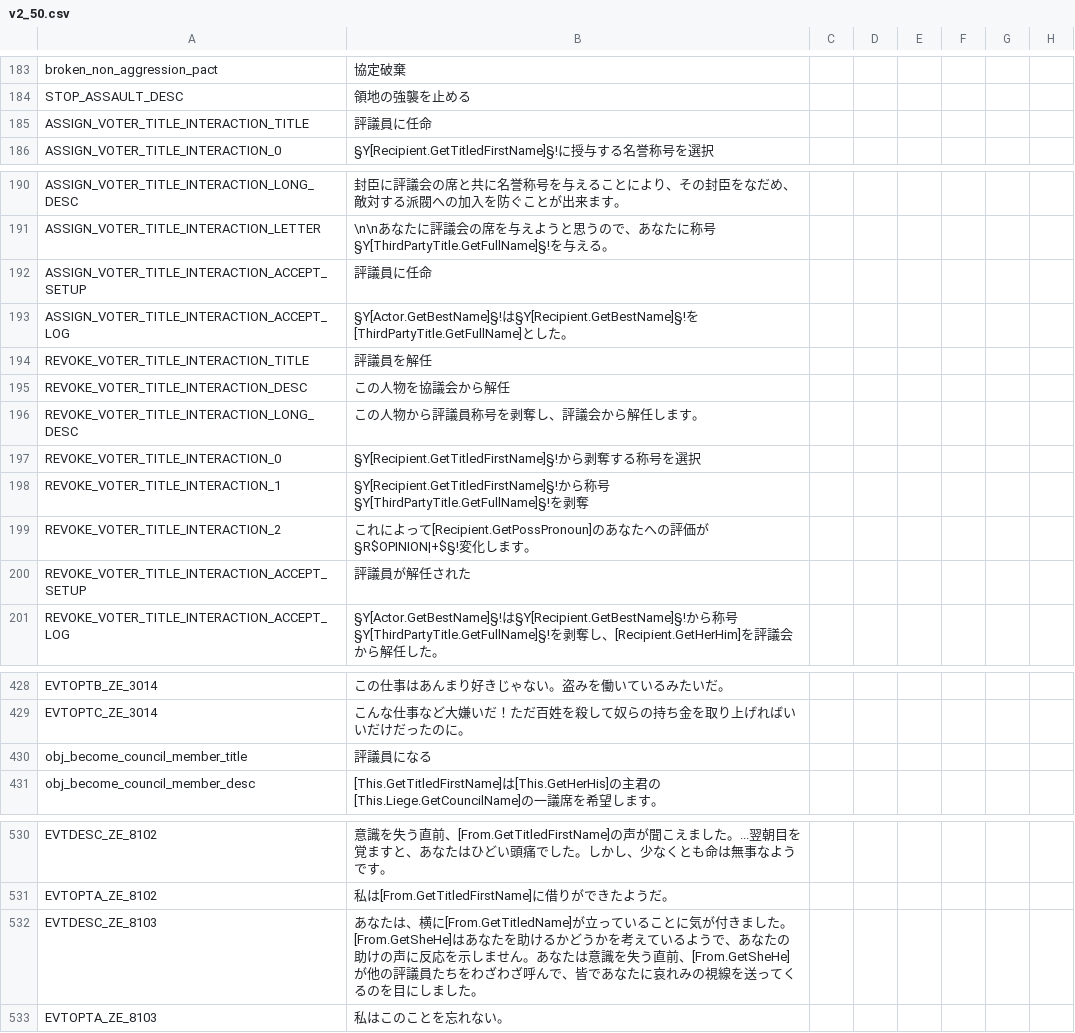
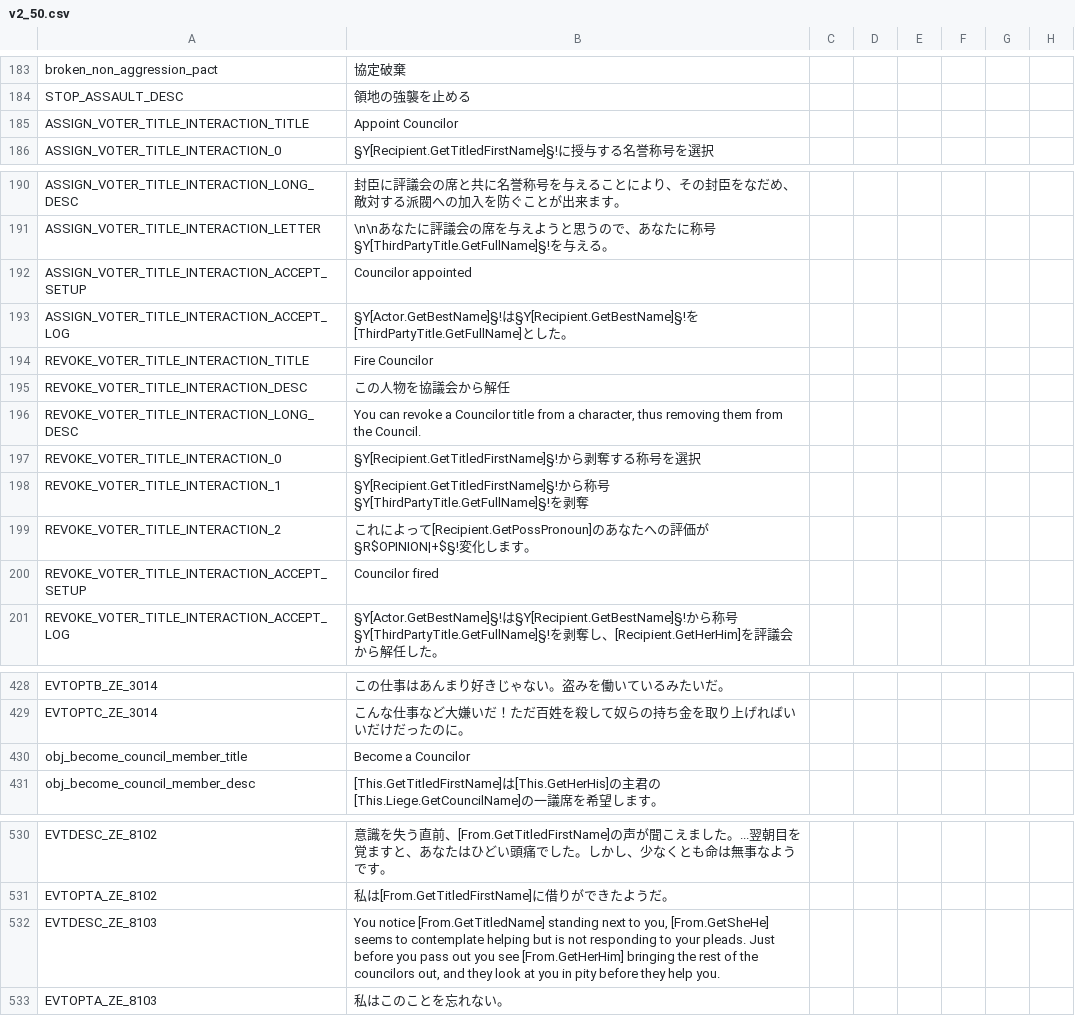
Before and after one commit to matanki-saito/CK2JPModAppendixI, a CSV file: source/localisation/v2_50.csv, drawn as a sheet; only a part is shown, gaps mark what is left out; the diff names each change by its address in the sheet, - before the commit and + after, or states it on an @@ line.

```diff
--- a/source/localisation/v2_50.csv
+++ b/source/localisation/v2_50.csv
-B185: 評議員に任命
+B185: Appoint Councilor
-B192: 評議員に任命
+B192: Councilor appointed
-B194: 評議員を解任
+B194: Fire Councilor
-B196: この人物から評議員称号を剥奪し、評議会から解任します。
+B196: You can revoke a Councilor title from a character, thus removing them from the Council.
-B200: 評議員が解任された
+B200: Councilor fired
-B430: 評議員になる
+B430: Become a Councilor
-B532: あなたは、横に[From.GetTitledName]が立っていることに気が付きました。[From.GetSheHe]はあなたを助けるかどうかを考えているようで、あなたの助けの声に反応を示しません。あなたは意識を失う直前、[From.GetSheHe]が他の評議員たちをわざわざ呼んで、皆であなたに哀れみの視線を送ってくるのを目にしました。
+B532: You notice [From.GetTitledName] standing next to you, [From.GetSheHe] seems to contemplate helping but is not responding to your pleads. Just before you pass out you see [From.GetHerHim] bringing the rest of the councilors out, and they look at you in pity before they help you.
```
Also changed, not shown: source/localisation/ReapersDue.csv, source/localisation/text2.csv, 16 other files.
